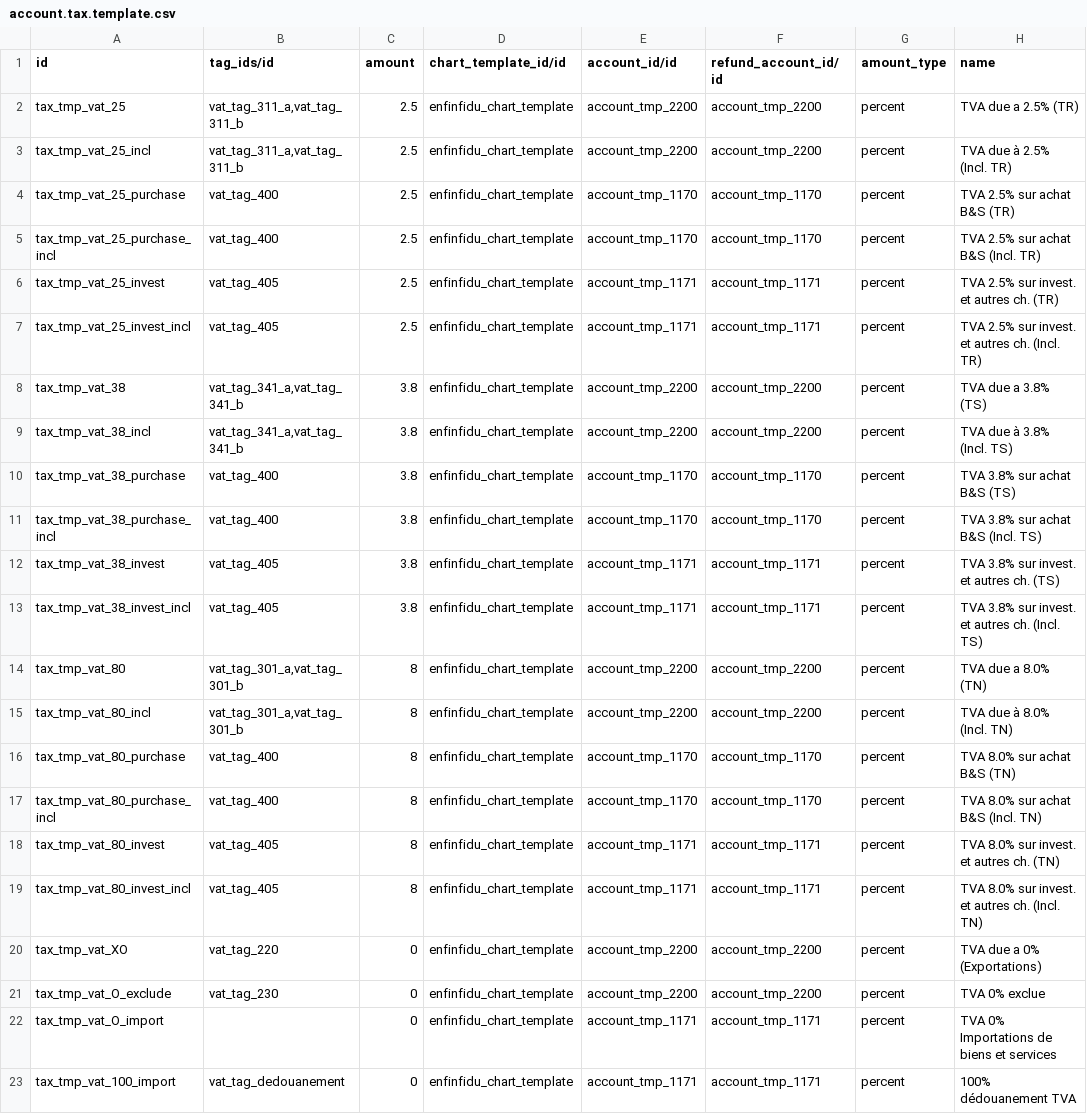
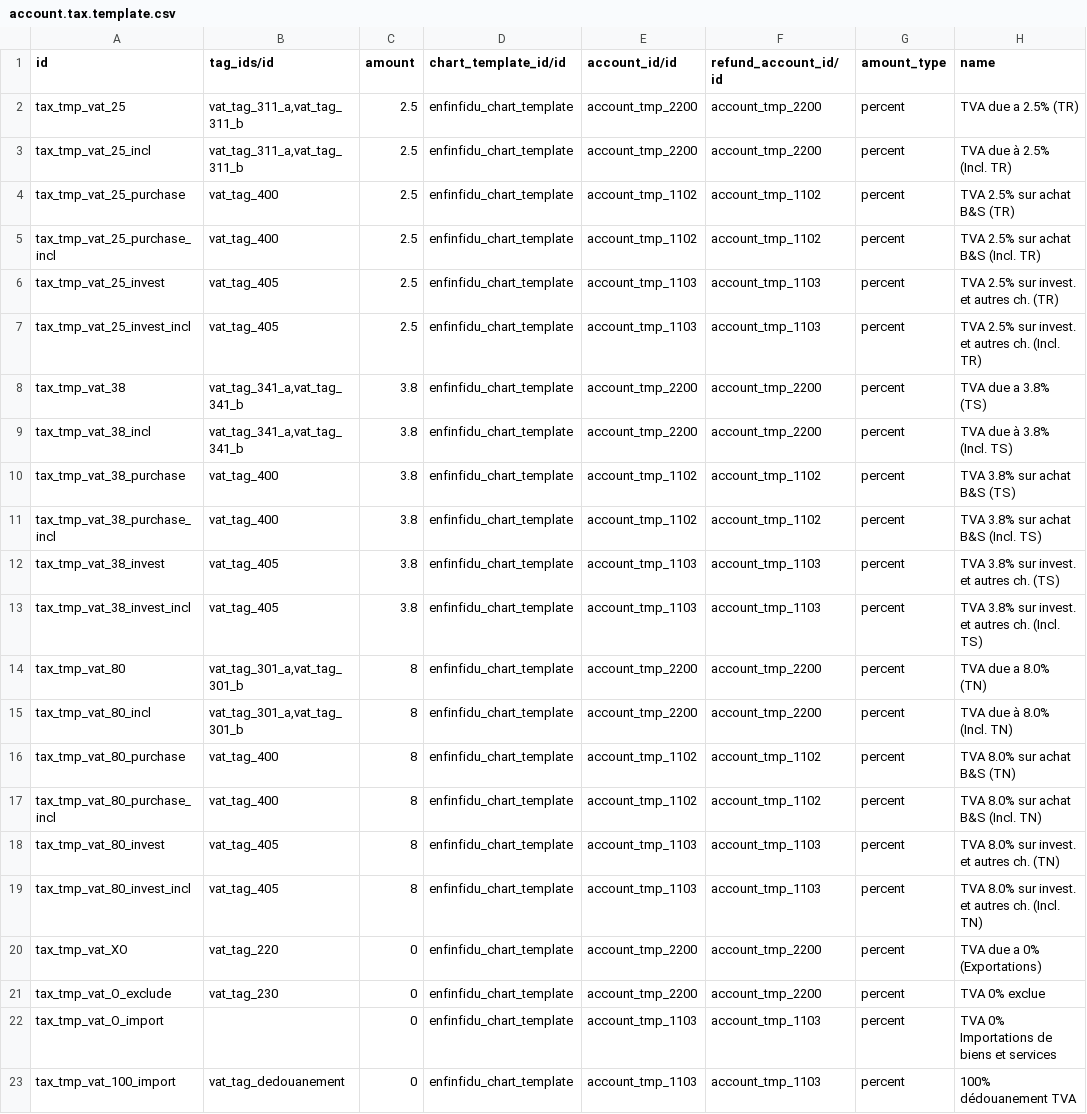
Before and after one commit to mmequignon/l10n-switzerland, a CSV file: odoo/local-src/enfinfidu_account/data_4/account.tax.template.csv, drawn as a sheet; only a part is shown; the diff names each change by its address in the sheet, - before the commit and + after, or states it on an @@ line.

Commit message:
Replace accounts 1170-1171 with accounts 1102-1103 on taxes

```diff
--- a/odoo/local-src/enfinfidu_account/data_4/account.tax.template.csv
+++ b/odoo/local-src/enfinfidu_account/data_4/account.tax.template.csv
-E4:E5 (account_id/id): account_tmp_1170
+E4:E5 (account_id/id): account_tmp_1102
-F4:F5 (refund_account_id/id): account_tmp_1170
+F4:F5 (refund_account_id/id): account_tmp_1102
-E6:E7 (account_id/id): account_tmp_1171
+E6:E7 (account_id/id): account_tmp_1103
-F6:F7 (refund_account_id/id): account_tmp_1171
+F6:F7 (refund_account_id/id): account_tmp_1103
-E10:E11 (account_id/id): account_tmp_1170
+E10:E11 (account_id/id): account_tmp_1102
-F10:F11 (refund_account_id/id): account_tmp_1170
+F10:F11 (refund_account_id/id): account_tmp_1102
-E12:E13 (account_id/id): account_tmp_1171
+E12:E13 (account_id/id): account_tmp_1103
-F12:F13 (refund_account_id/id): account_tmp_1171
+F12:F13 (refund_account_id/id): account_tmp_1103
-E16:E17 (account_id/id): account_tmp_1170
+E16:E17 (account_id/id): account_tmp_1102
-F16:F17 (refund_account_id/id): account_tmp_1170
+F16:F17 (refund_account_id/id): account_tmp_1102
-E18:E19 (account_id/id): account_tmp_1171
+E18:E19 (account_id/id): account_tmp_1103
-F18:F19 (refund_account_id/id): account_tmp_1171
+F18:F19 (refund_account_id/id): account_tmp_1103
-E22:E23 (account_id/id): account_tmp_1171
+E22:E23 (account_id/id): account_tmp_1103
-F22:F23 (refund_account_id/id): account_tmp_1171
+F22:F23 (refund_account_id/id): account_tmp_1103
```
